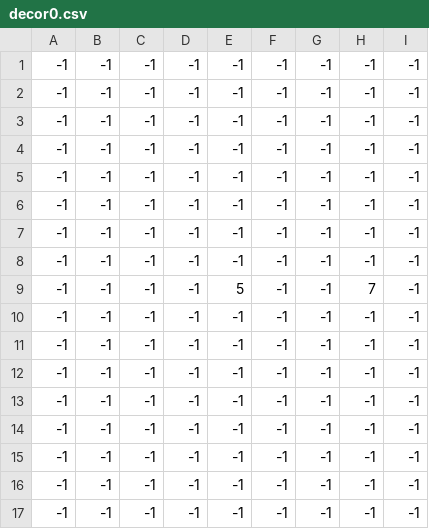
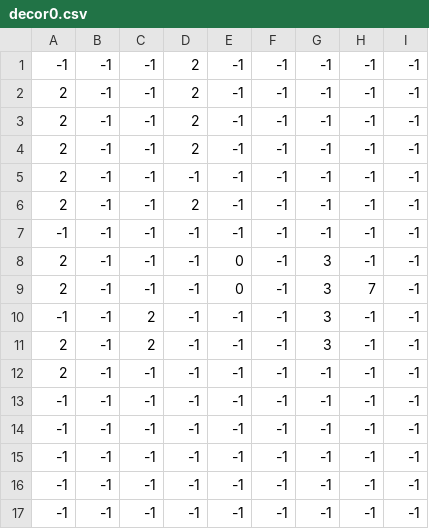
Before and after one commit to leoblions/bone-eater-2, a CSV file: leveldata/decor0.csv, drawn as a sheet; only a part is shown; the diff names each change by its address in the sheet, - before the commit and + after, or states it on an @@ line.

Commit message:
changes to walls, tilegrid, and decor

```diff
--- a/leveldata/decor0.csv
+++ b/leveldata/decor0.csv
-D1:D4: -1
+D1:D4: 2
-A2:A6: -1
+A2:A6: 2
-D6: -1
+D6: 2
-A8:A9: -1
+A8:A9: 2
-E8: -1
+E8: 0
-G8:G11: -1
+G8:G11: 3
-E9: 5
+E9: 0
-C10:C11: -1
+C10:C11: 2
-A11:A12: -1
+A11:A12: 2
```
Also changed, not shown: leveldata/level0.csv, 25 other files.
